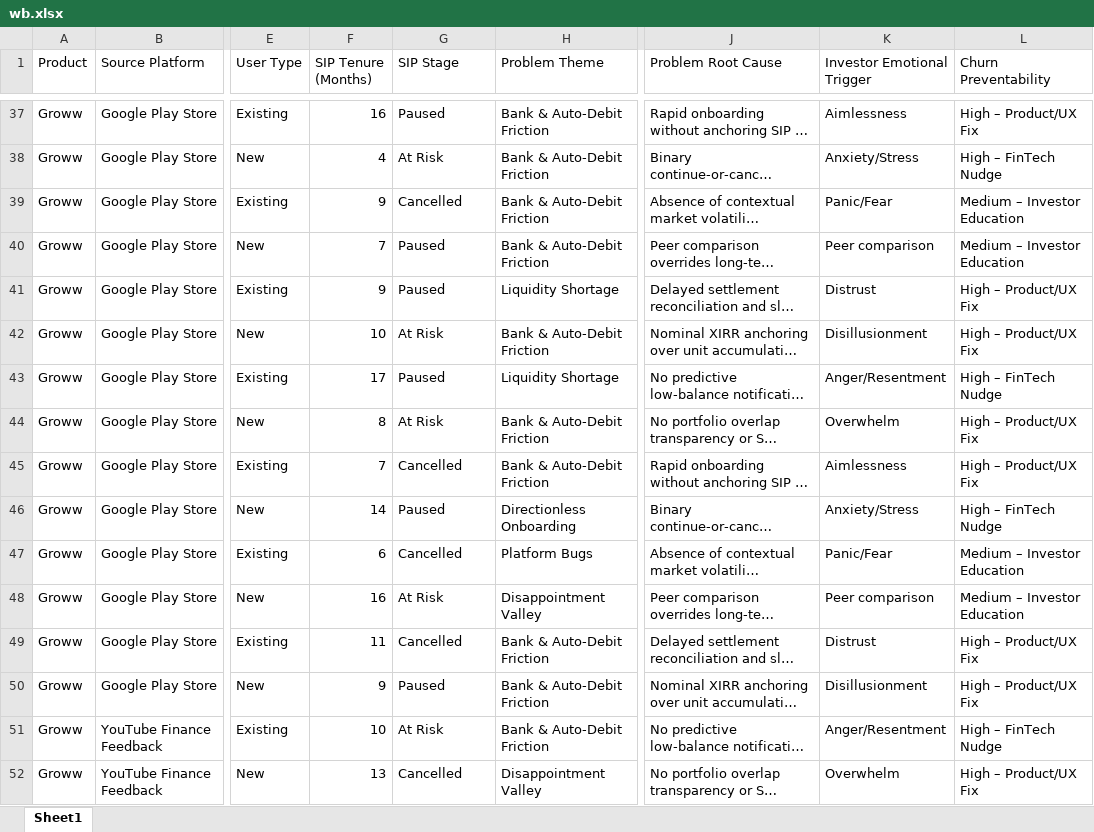
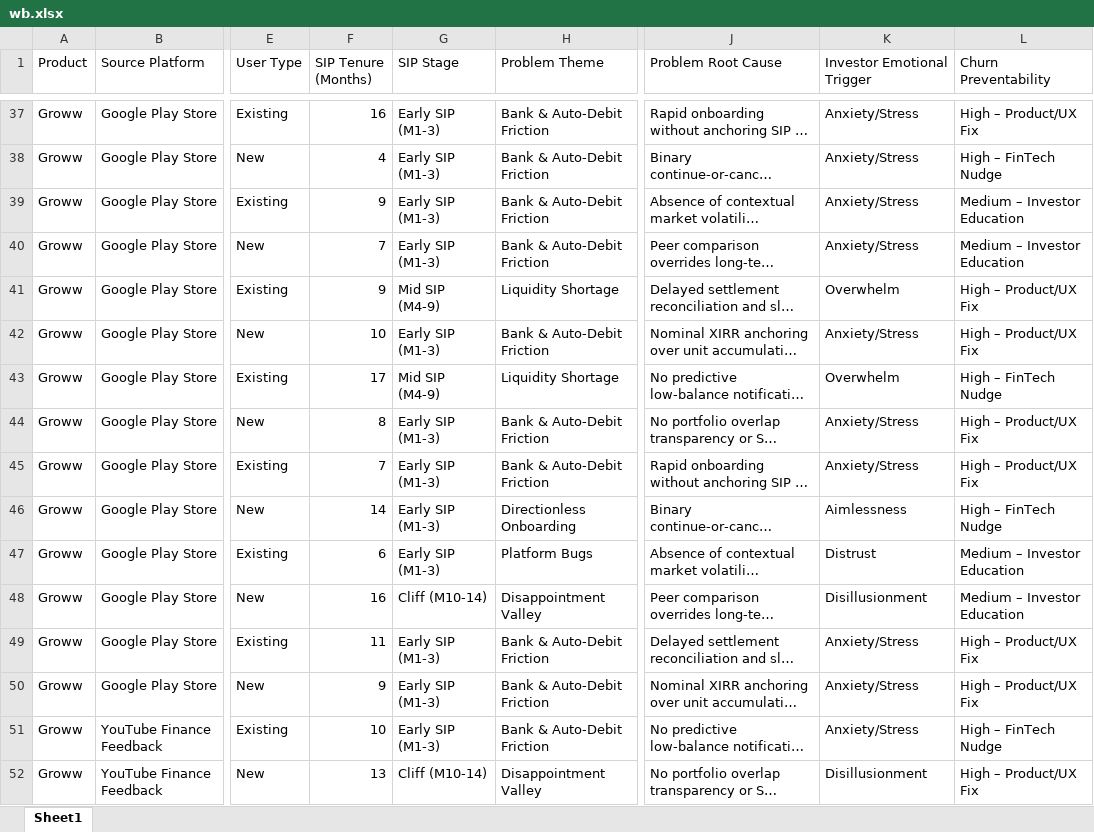
Before and after one commit to ritum205/sip-discovery-engine, an Excel workbook: wb.xlsx, sheet Sheet1, drawn as a sheet; only a part is shown, gaps mark what is left out; long unchanged cells end in …; values as stored, in another font and other column widths than the file's, no borders; the diff covers the shown part only; the diff names each change by its address in the sheet, - before the commit and + after, or states it on an @@ line.

```diff
--- a/wb.xlsx (sheet Sheet1)
+++ b/wb.xlsx (sheet Sheet1)
-G37 (SIP Stage): Paused
+G37 (SIP Stage): Early SIP (M1-3)
-K37 (Investor Emotional Trigger): Aimlessness
+K37 (Investor Emotional Trigger): Anxiety/Stress
-G38 (SIP Stage): At Risk
+G38 (SIP Stage): Early SIP (M1-3)
-G39 (SIP Stage): Cancelled
+G39 (SIP Stage): Early SIP (M1-3)
-K39 (Investor Emotional Trigger): Panic/Fear
+K39 (Investor Emotional Trigger): Anxiety/Stress
-G40 (SIP Stage): Paused
+G40 (SIP Stage): Early SIP (M1-3)
-K40 (Investor Emotional Trigger): Peer comparison
+K40 (Investor Emotional Trigger): Anxiety/Stress
-G41 (SIP Stage): Paused
+G41 (SIP Stage): Mid SIP (M4-9)
-K41 (Investor Emotional Trigger): Distrust
+K41 (Investor Emotional Trigger): Overwhelm
-G42 (SIP Stage): At Risk
+G42 (SIP Stage): Early SIP (M1-3)
-K42 (Investor Emotional Trigger): Disillusionment
+K42 (Investor Emotional Trigger): Anxiety/Stress
-G43 (SIP Stage): Paused
+G43 (SIP Stage): Mid SIP (M4-9)
-K43 (Investor Emotional Trigger): Anger/Resentment
+K43 (Investor Emotional Trigger): Overwhelm
-G44 (SIP Stage): At Risk
+G44 (SIP Stage): Early SIP (M1-3)
-K44 (Investor Emotional Trigger): Overwhelm
+K44 (Investor Emotional Trigger): Anxiety/Stress
-G45 (SIP Stage): Cancelled
+G45 (SIP Stage): Early SIP (M1-3)
-K45 (Investor Emotional Trigger): Aimlessness
+K45 (Investor Emotional Trigger): Anxiety/Stress
-G46 (SIP Stage): Paused
+G46 (SIP Stage): Early SIP (M1-3)
-K46 (Investor Emotional Trigger): Anxiety/Stress
+K46 (Investor Emotional Trigger): Aimlessness
-G47 (SIP Stage): Cancelled
+G47 (SIP Stage): Early SIP (M1-3)
-K47 (Investor Emotional Trigger): Panic/Fear
+K47 (Investor Emotional Trigger): Distrust
-G48 (SIP Stage): At Risk
+G48 (SIP Stage): Cliff (M10-14)
-K48 (Investor Emotional Trigger): Peer comparison
+K48 (Investor Emotional Trigger): Disillusionment
-G49 (SIP Stage): Cancelled
+G49 (SIP Stage): Early SIP (M1-3)
-K49 (Investor Emotional Trigger): Distrust
+K49 (Investor Emotional Trigger): Anxiety/Stress
-G50 (SIP Stage): Paused
+G50 (SIP Stage): Early SIP (M1-3)
-K50 (Investor Emotional Trigger): Disillusionment
+K50 (Investor Emotional Trigger): Anxiety/Stress
-G51 (SIP Stage): At Risk
+G51 (SIP Stage): Early SIP (M1-3)
-K51 (Investor Emotional Trigger): Anger/Resentment
+K51 (Investor Emotional Trigger): Anxiety/Stress
-G52 (SIP Stage): Cancelled
+G52 (SIP Stage): Cliff (M10-14)
-K52 (Investor Emotional Trigger): Overwhelm
+K52 (Investor Emotional Trigger): Disillusionment
```
Also changed, not shown: 416 edited cells elsewhere in this sheet.
